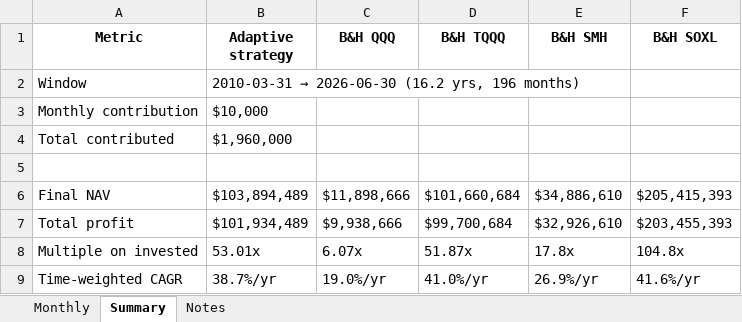
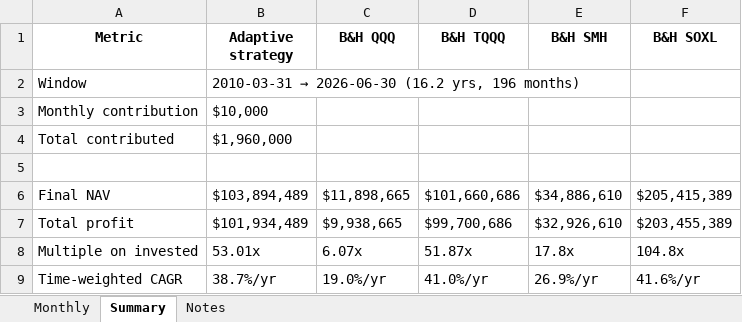
Before and after one commit to LY0101/dca-monitor, an Excel workbook: backtest.xlsx, sheet Summary, drawn as a sheet; only a part is shown; values as stored, in another font and other column widths than the file's, no borders; the diff names each change by its address in the sheet, - before the commit and + after, or states it on an @@ line.

```diff
--- a/backtest.xlsx (sheet Summary)
+++ b/backtest.xlsx (sheet Summary)
-C6 (B&H QQQ): $11,898,666
+C6 (B&H QQQ): $11,898,665
-D6 (B&H TQQQ): $101,660,684
+D6 (B&H TQQQ): $101,660,686
-F6 (B&H SOXL): $205,415,393
+F6 (B&H SOXL): $205,415,389
-C7 (B&H QQQ): $9,938,666
+C7 (B&H QQQ): $9,938,665
-D7 (B&H TQQQ): $99,700,684
+D7 (B&H TQQQ): $99,700,686
-F7 (B&H SOXL): $203,455,393
+F7 (B&H SOXL): $203,455,389
```
Also changed, not shown: sheet Monthly, 4 other files.
